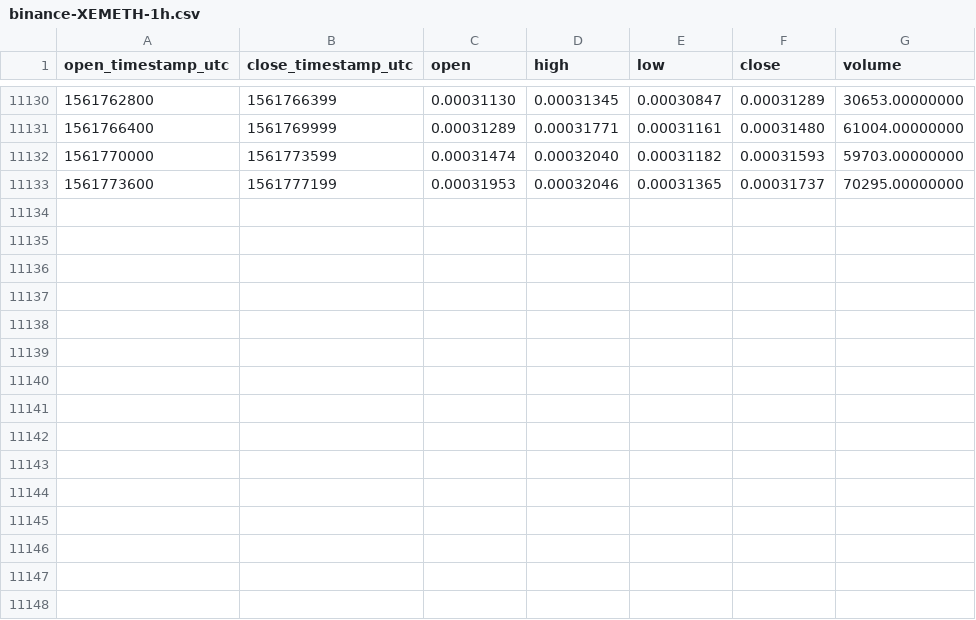
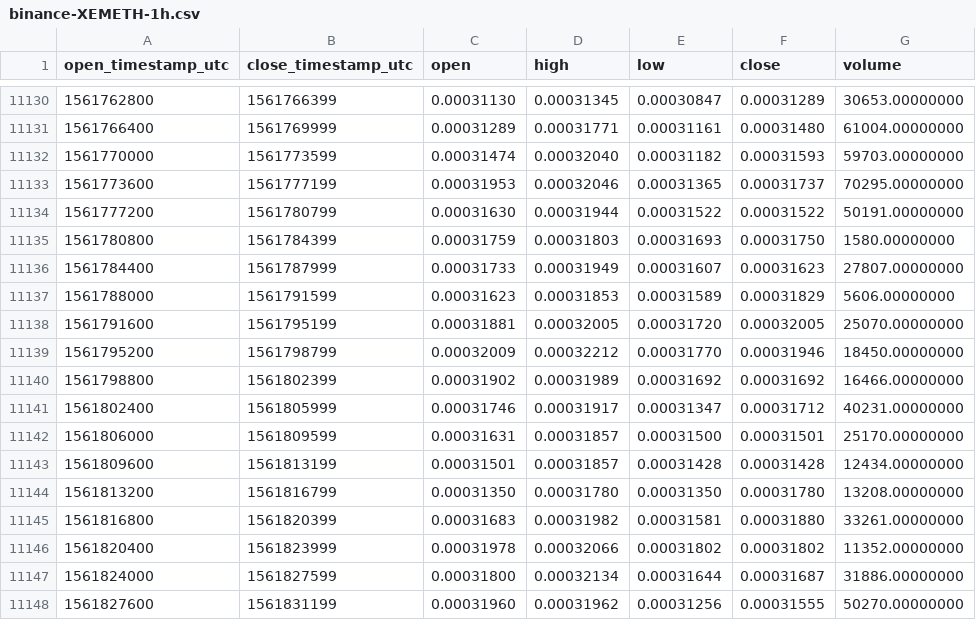
Before and after one commit to cryptobigbro/binance-XEMETH, a CSV file: binance-XEMETH-1h.csv, drawn as a sheet; only a part is shown, gaps mark what is left out; the diff names each change by its address in the sheet, - before the commit and + after, or states it on an @@ line.

Commit message:
Update OHLCV data.

```diff
--- a/binance-XEMETH-1h.csv
+++ b/binance-XEMETH-1h.csv
+row 11134: 1561777200 | 1561780799 | 0.00031630 | 0.00031944 | 0.00031522 | 0.00031522 | 50191.00000000
+row 11135: 1561780800 | 1561784399 | 0.00031759 | 0.00031803 | 0.00031693 | 0.00031750 | 1580.00000000
+row 11136: 1561784400 | 1561787999 | 0.00031733 | 0.00031949 | 0.00031607 | 0.00031623 | 27807.00000000
+row 11137: 1561788000 | 1561791599 | 0.00031623 | 0.00031853 | 0.00031589 | 0.00031829 | 5606.00000000
+row 11138: 1561791600 | 1561795199 | 0.00031881 | 0.00032005 | 0.00031720 | 0.00032005 | 25070.00000000
+row 11139: 1561795200 | 1561798799 | 0.00032009 | 0.00032212 | 0.00031770 | 0.00031946 | 18450.00000000
+row 11140: 1561798800 | 1561802399 | 0.00031902 | 0.00031989 | 0.00031692 | 0.00031692 | 16466.00000000
+row 11141: 1561802400 | 1561805999 | 0.00031746 | 0.00031917 | 0.00031347 | 0.00031712 | 40231.00000000
+row 11142: 1561806000 | 1561809599 | 0.00031631 | 0.00031857 | 0.00031500 | 0.00031501 | 25170.00000000
+row 11143: 1561809600 | 1561813199 | 0.00031501 | 0.00031857 | 0.00031428 | 0.00031428 | 12434.00000000
+row 11144: 1561813200 | 1561816799 | 0.00031350 | 0.00031780 | 0.00031350 | 0.00031780 | 13208.00000000
+row 11145: 1561816800 | 1561820399 | 0.00031683 | 0.00031982 | 0.00031581 | 0.00031880 | 33261.00000000
+row 11146: 1561820400 | 1561823999 | 0.00031978 | 0.00032066 | 0.00031802 | 0.00031802 | 11352.00000000
+row 11147: 1561824000 | 1561827599 | 0.00031800 | 0.00032134 | 0.00031644 | 0.00031687 | 31886.00000000
+row 11148: 1561827600 | 1561831199 | 0.00031960 | 0.00031962 | 0.00031256 | 0.00031555 | 50270.00000000
```
